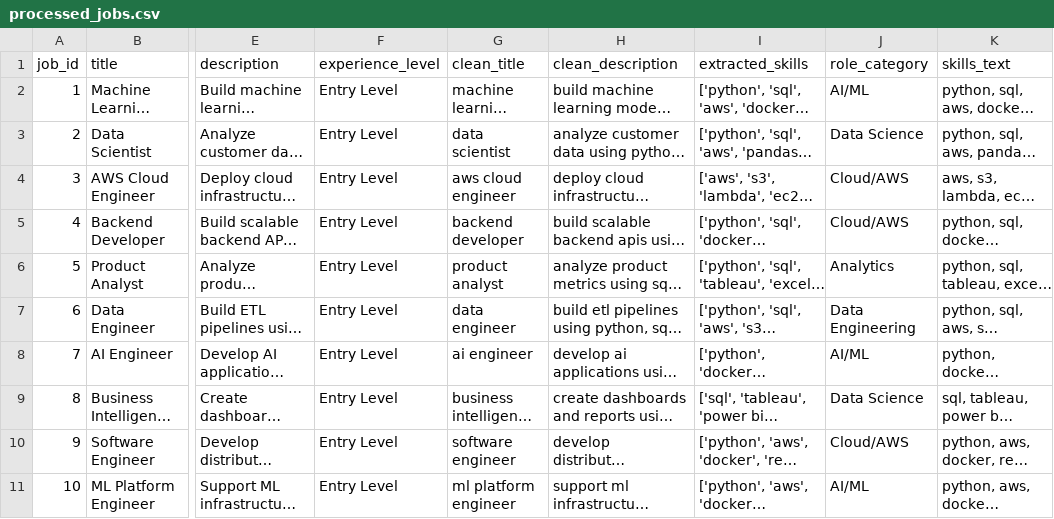
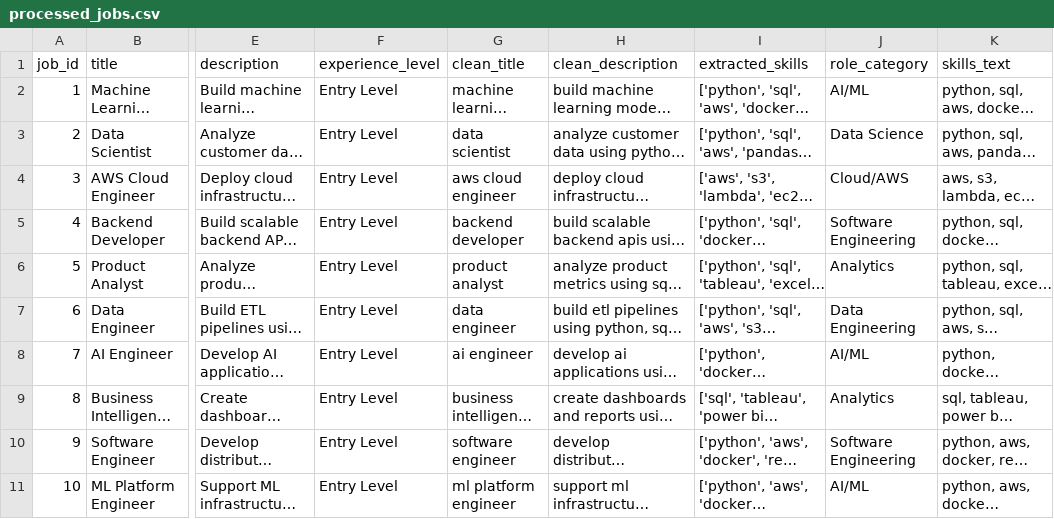
Before and after one commit to rpss30/JobLens-AI, a CSV file: data/processed/processed_jobs.csv, drawn as a sheet; only a part is shown, gaps mark what is left out; long unchanged cells end in …; the diff names each change by its address in the sheet, - before the commit and + after, or states it on an @@ line.

Commit message:
add smoothing for role-specific skill weights

```diff
--- a/data/processed/processed_jobs.csv
+++ b/data/processed/processed_jobs.csv
-J5 (role_category): Cloud/AWS
+J5 (role_category): Software Engineering
-J9 (role_category): Data Science
+J9 (role_category): Analytics
-J10 (role_category): Cloud/AWS
+J10 (role_category): Software Engineering
```
Also changed, not shown: 2 other files.
